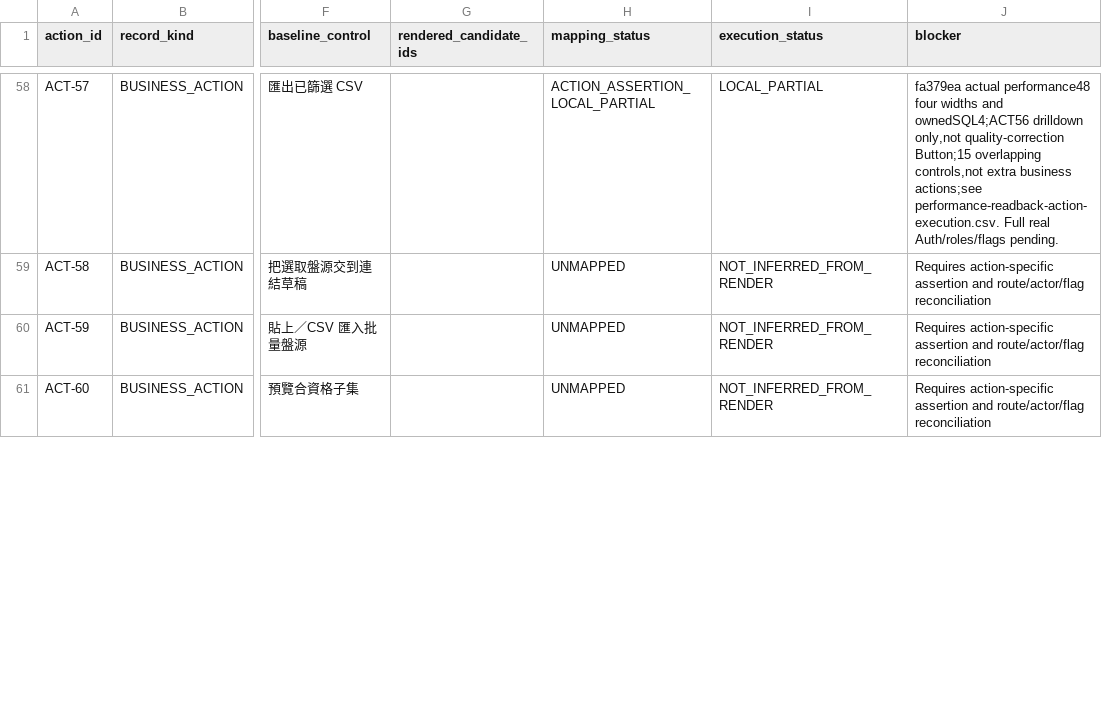
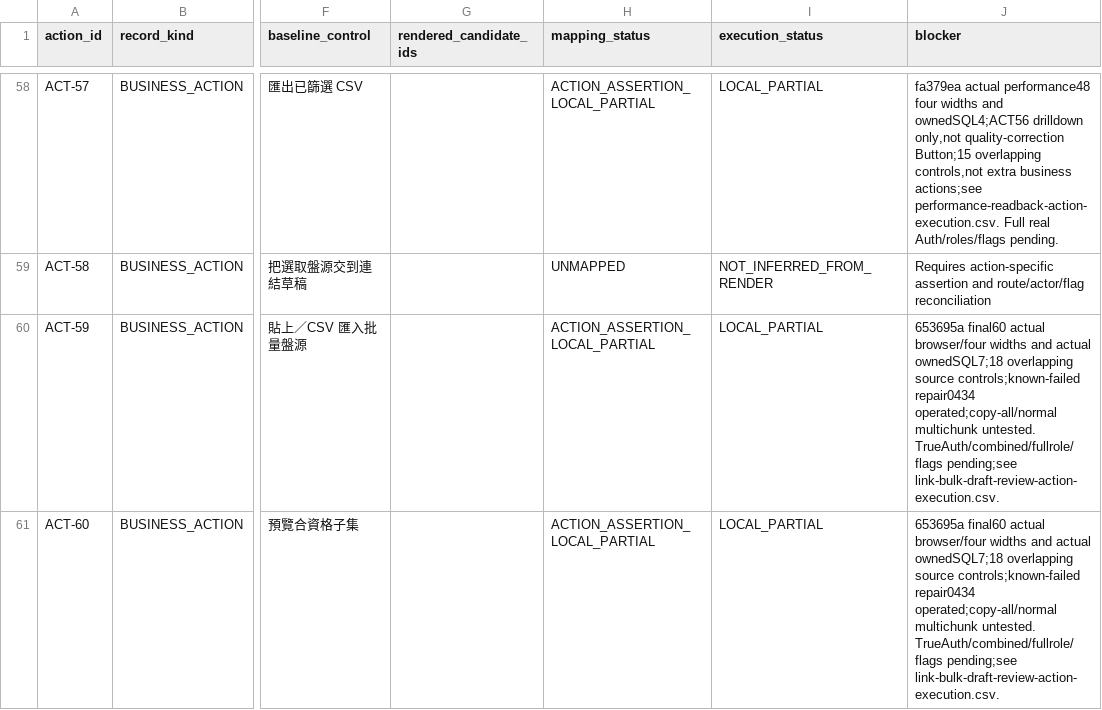
Before and after one commit to YNWAforever/earnestproperty, a CSV file: docs/reports/2026-10-03-admin-remediation/action-rendered-mapping.csv, drawn as a sheet; only a part is shown, gaps mark what is left out; the diff covers the shown part only; the diff names each change by its address in the sheet, - before the commit and + after, or states it on an @@ line.

```diff
--- a/docs/reports/2026-10-03-admin-remediation/action-rendered-mapping.csv
+++ b/docs/reports/2026-10-03-admin-remediation/action-rendered-mapping.csv
-H60:H61 (mapping_status): UNMAPPED
+H60:H61 (mapping_status): ACTION_ASSERTION_LOCAL_PARTIAL
-I60:I61 (execution_status): NOT_INFERRED_FROM_RENDER
+I60:I61 (execution_status): LOCAL_PARTIAL
-J60:J61 (blocker): Requires action-specific assertion and route/actor/flag reconciliation
+J60:J61 (blocker): 653695a final60 actual browser/four widths and actual ownedSQL7;18 overlapping source controls;known-failed repair0434 operated;copy-all/normal multichunk untested. TrueAuth/combined/fullrole/flags pending;see link-bulk-draft-review-action-execution.csv.
```
Also changed, not shown: 60 edited cells elsewhere in this file, docs/reports/2026-10-03-admin-remediation/EarnestProperty_Remediation_Traceability_2026-10-03.csv, docs/reports/2026-10-03-admin-remediation/EarnestProperty_UAT_Matrix_2026-10-03.csv, 8 other files.
